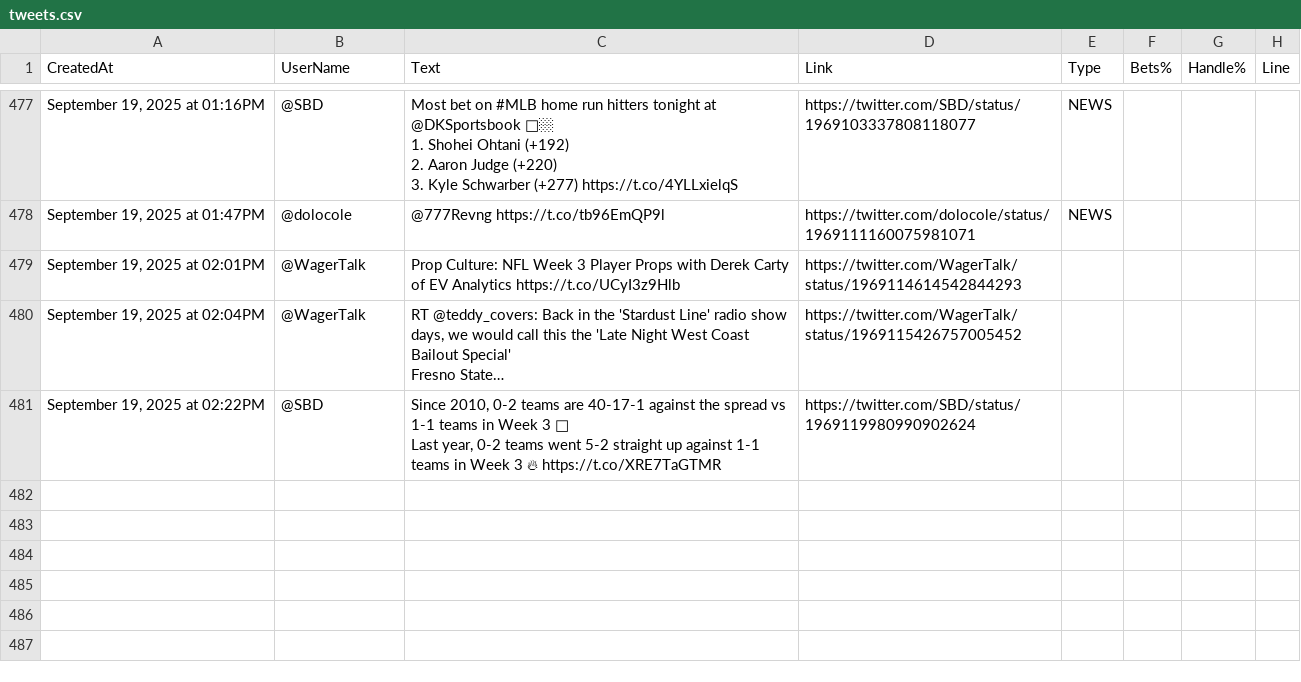
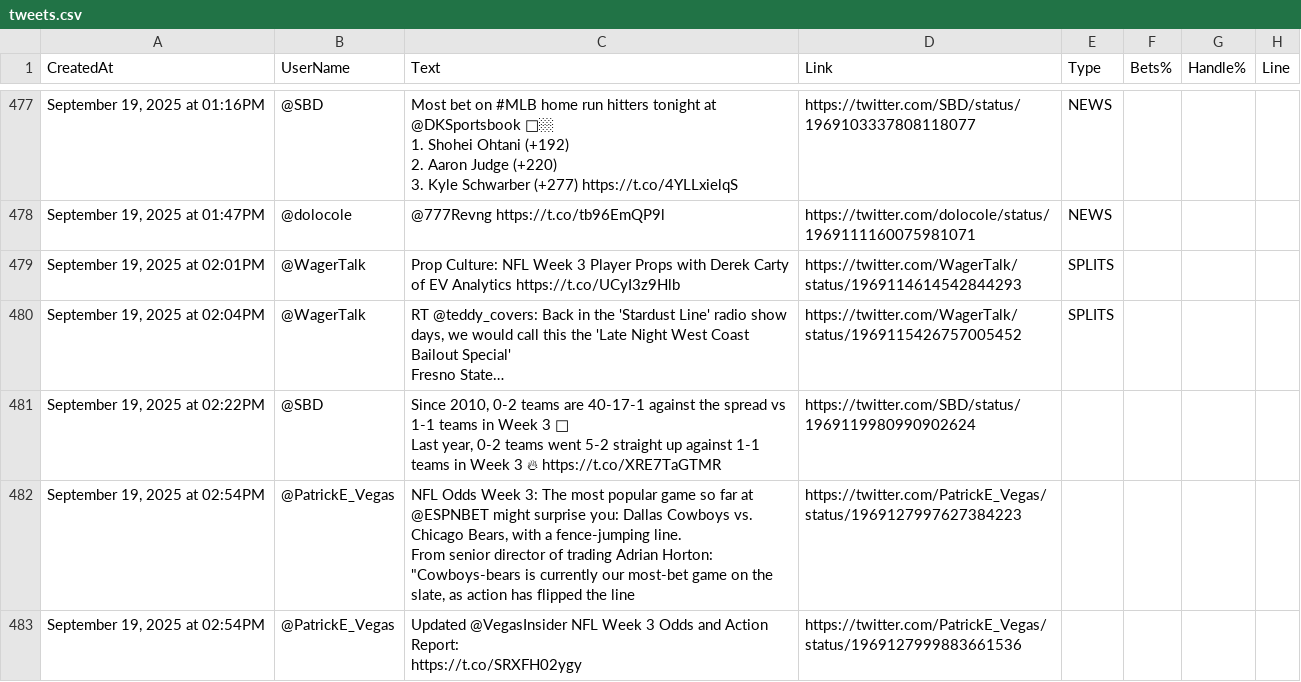
Before and after one commit to dannyjdalzell/splits-feed, a CSV file: sources/sheets/twitter/tweets.csv, drawn as a sheet; only a part is shown, gaps mark what is left out; ↵ is a line break in a cell; the diff names each change by its address in the sheet, - before the commit and + after, or states it on an @@ line.

```diff
--- a/sources/sheets/twitter/tweets.csv
+++ b/sources/sheets/twitter/tweets.csv
-E479:E480 (Type): (empty)
+E479:E480 (Type): SPLITS
+row 482: September 19, 2025 at 02:54PM | @PatrickE_Vegas | NFL Odds Week 3: The most popular game so far at @ESPNBET might surprise you: Dallas Cowboys vs. Chicago Bears, with a fence-jumping line. ↵ From senior director of trading Adrian Horton: ↵ "Cowboys-bears is currently our most-bet game on the slate, as action has flipped the line | https://twitter.com/PatrickE_Vegas/status/1969127997627384223
+row 483: September 19, 2025 at 02:54PM | @PatrickE_Vegas | Updated @VegasInsider NFL Week 3 Odds and Action Report: ↵ https://t.co/SRXFH02ygy | https://twitter.com/PatrickE_Vegas/status/1969127999883661536
```
Also changed, not shown: audit_out/boardroom_inputs.csv, audit_out/twitter_text_signals.csv.
